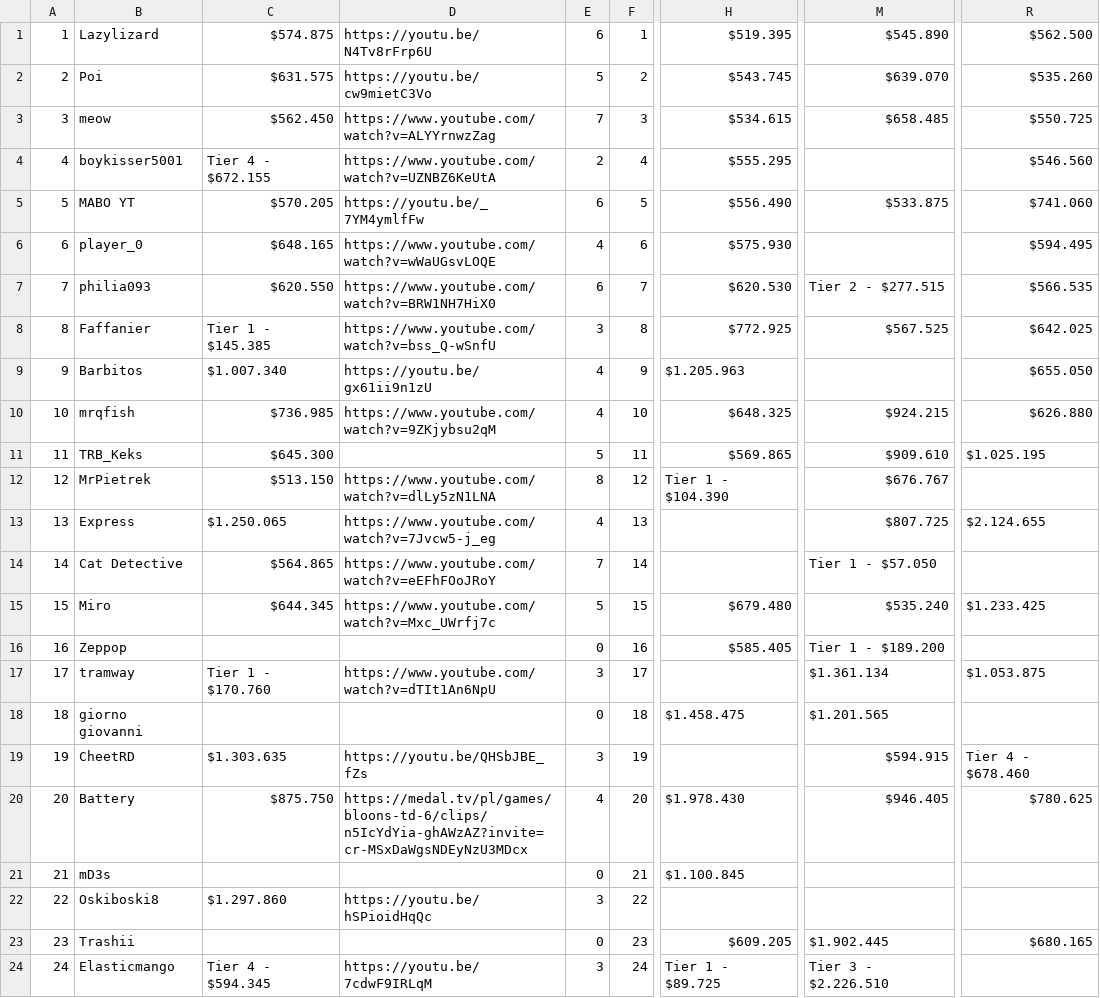
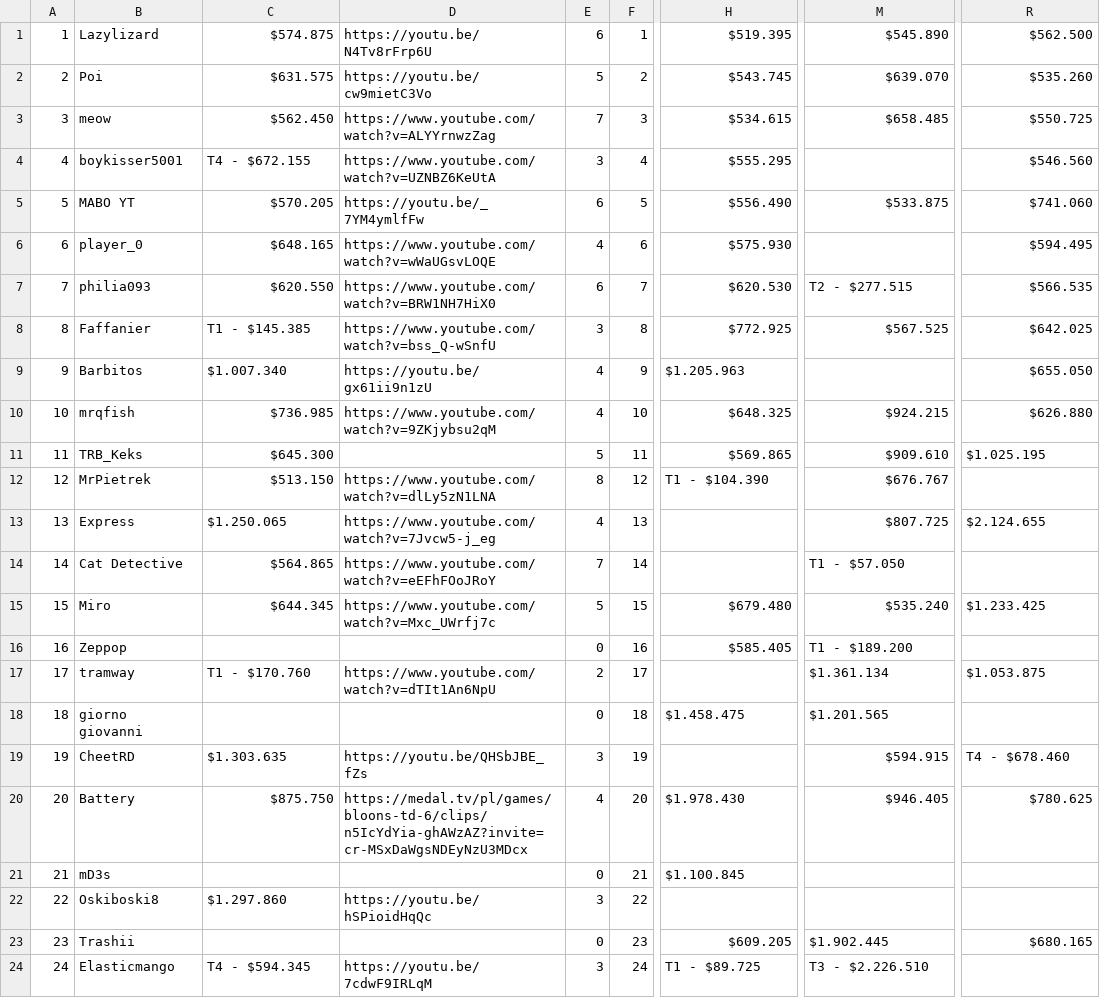
Before and after one commit to Olinequ/Olinequ.github.io, a CSV file: Tournament_2/groupsData.csv, drawn as a sheet; only a part is shown, gaps mark what is left out; the diff names each change by its address in the sheet, - before the commit and + after, or states it on an @@ line.

Commit message:
kanon

```diff
--- a/Tournament_2/groupsData.csv
+++ b/Tournament_2/groupsData.csv
-C4: Tier 4 - $672.155
+C4: T4 - $672.155
-E4: 2
+E4: 3
-M7: Tier 2 - $277.515
+M7: T2 - $277.515
-C8: Tier 1 - $145.385
+C8: T1 - $145.385
-H12: Tier 1 - $104.390
+H12: T1 - $104.390
-M14: Tier 1 - $57.050
+M14: T1 - $57.050
-M16: Tier 1 - $189.200
+M16: T1 - $189.200
-C17: Tier 1 - $170.760
+C17: T1 - $170.760
-E17: 3
+E17: 2
-R19: Tier 4 - $678.460
+R19: T4 - $678.460
-C24: Tier 4 - $594.345
+C24: T4 - $594.345
-H24: Tier 1 - $89.725
+H24: T1 - $89.725
-M24: Tier 3 - $2.226.510
+M24: T3 - $2.226.510
```
